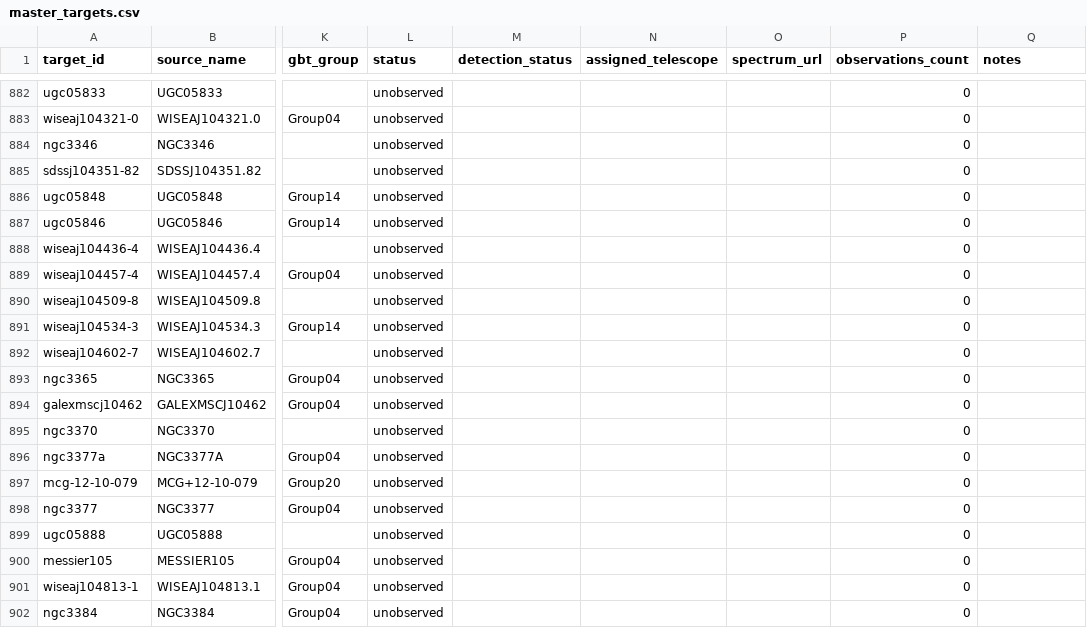
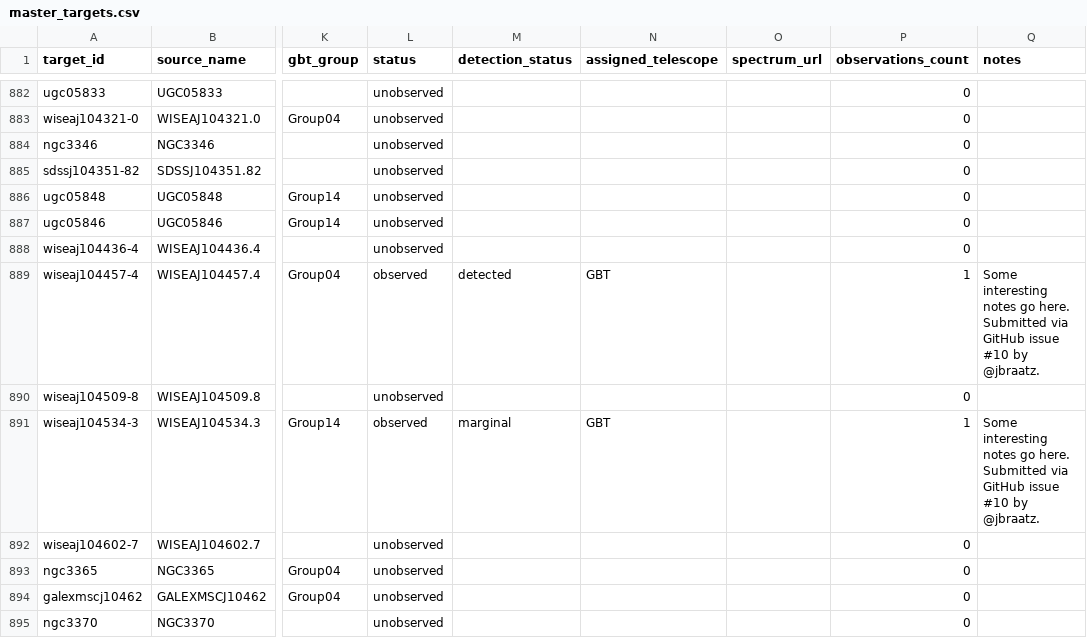
Before and after one commit to dpesce/ANCH0R, a CSV file: data/master_targets.csv, drawn as a sheet; only a part is shown, gaps mark what is left out; the shorter side is filled out with more unchanged rows; the diff names each change by its address in the sheet, - before the commit and + after, or states it on an @@ line.

```diff
--- a/data/master_targets.csv
+++ b/data/master_targets.csv
-L889 (status): unobserved
+L889 (status): observed
-M889 (detection_status): (empty)
+M889 (detection_status): detected
-N889 (assigned_telescope): (empty)
+N889 (assigned_telescope): GBT
-P889 (observations_count): 0
+P889 (observations_count): 1
-Q889 (notes): (empty)
+Q889 (notes): Some interesting notes go here. Submitted via GitHub issue #10 by @jbraatz.
-L891 (status): unobserved
+L891 (status): observed
-M891 (detection_status): (empty)
+M891 (detection_status): marginal
-N891 (assigned_telescope): (empty)
+N891 (assigned_telescope): GBT
-P891 (observations_count): 0
+P891 (observations_count): 1
-Q891 (notes): (empty)
+Q891 (notes): Some interesting notes go here. Submitted via GitHub issue #10 by @jbraatz.
```
Also changed, not shown: data/observations.csv, 1 other file.
